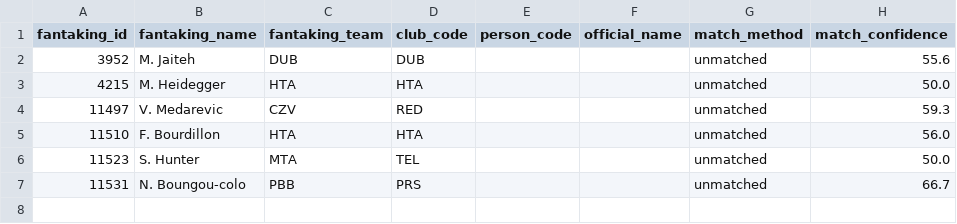
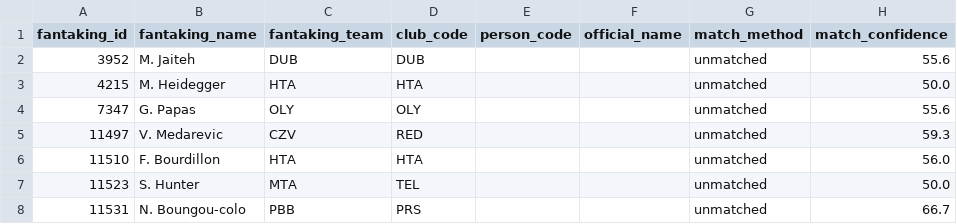
Before and after one commit to gaizkafrutos/euroleague-fantasy-analytics, a CSV file: data/processed/unmatched_players.csv, drawn as a sheet.

```diff
--- a/data/processed/unmatched_players.csv
+++ b/data/processed/unmatched_players.csv
@@ -3,2 +3,3 @@ fantaking_id,fantaking_name,fantaking_team,club_code,person_code,official_name,m
 4215,M. Heidegger,HTA,HTA,,,unmatched,50.0
+7347,G. Papas,OLY,OLY,,,unmatched,55.6
 11497,V. Medarevic,CZV,RED,,,unmatched,59.3
```
Also changed, not shown: data/processed/crosswalk.csv, 12 other files.
